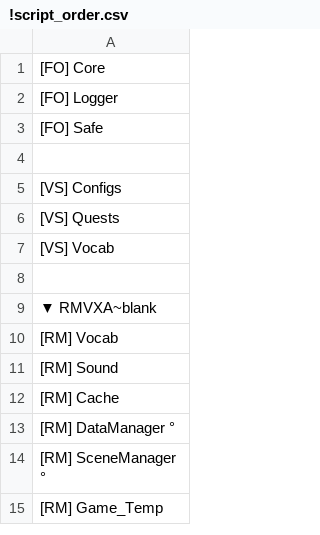
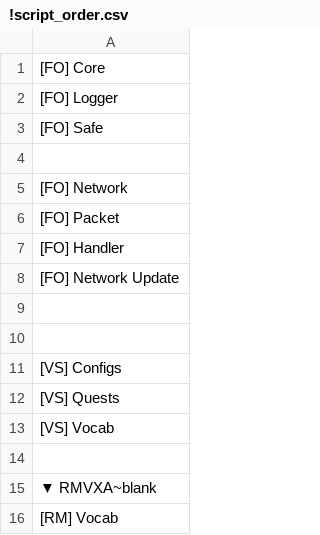
Before and after one commit to CaioJuan2910/FieldsOnlineHML, a CSV file: Client/Scripts/!script_order.csv, drawn as a sheet; only a part is shown; the shorter side is filled out with more unchanged rows; the diff names each change by its address in the sheet, - before the commit and + after, or states it on an @@ line.

```diff
--- a/Client/Scripts/!script_order.csv
+++ b/Client/Scripts/!script_order.csv
+row 5: [FO] Network
+row 6: [FO] Packet
+row 7: [FO] Handler
+row 8: [FO] Network Update
+row 9: (empty)
+row 10: (empty)
```
Also changed, not shown: 2 other files.
